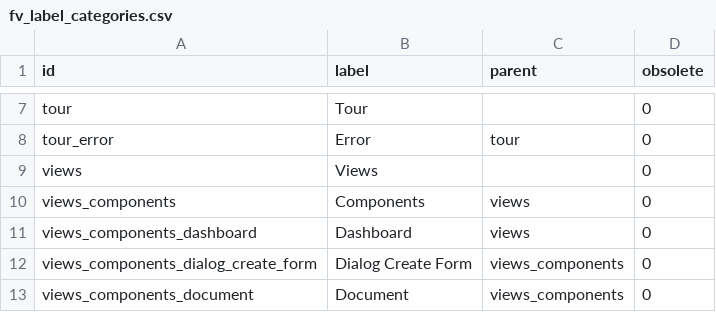
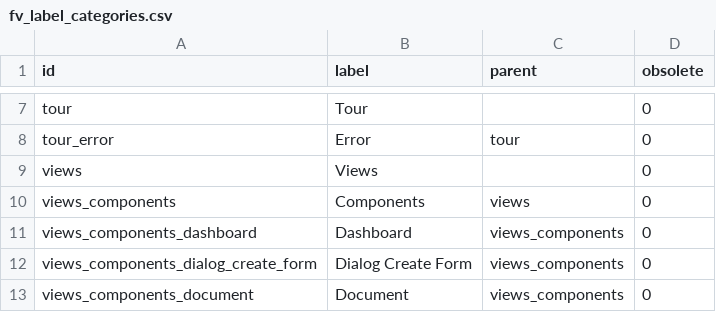
Before and after one commit to regroove-solutions/fv-web-ui, a CSV file: FirstVoicesData/src/main/resources/data/vocabularies/fv_label_categories.csv, drawn as a sheet; only a part is shown, gaps mark what is left out.

Commit message:
Fixed some wrong categories

```diff
--- a/FirstVoicesData/src/main/resources/data/vocabularies/fv_label_categories.csv
+++ b/FirstVoicesData/src/main/resources/data/vocabularies/fv_label_categories.csv
@@ -10,3 +10,3 @@
 "views_components","Components","views","0"
-"views_components_dashboard","Dashboard","views","0"
+"views_components_dashboard","Dashboard","views_components","0"
 "views_components_dialog_create_form","Dialog Create Form","views_components","0"
```
